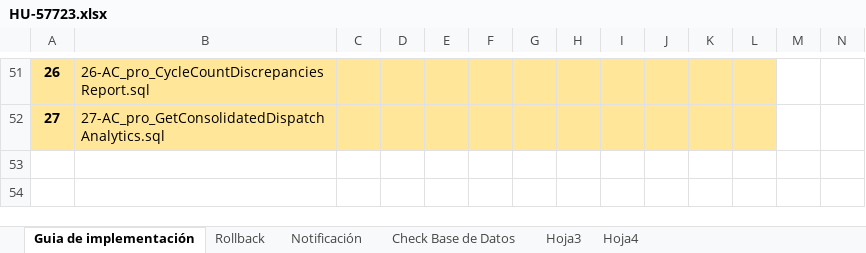
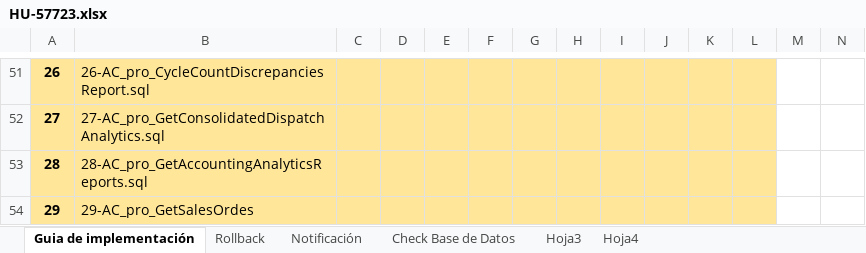
Before and after one commit to systems12-logiztik/ScriptsEntidades, an Excel workbook: Guias Produccion/HU-57723.xlsx, sheet Guia de implementación, drawn as a sheet; only a part is shown, gaps mark what is left out; values as stored, in another font and other column widths than the file's, no borders; charts and pictures not drawn; the diff names each change by its address in the sheet, - before the commit and + after, or states it on an @@ line.

```diff
--- a/Guias Produccion/HU-57723.xlsx (sheet Guia de implementación)
+++ b/Guias Produccion/HU-57723.xlsx (sheet Guia de implementación)
+row 53: 28 | 28-AC_pro_GetAccountingAnalyticsReports.sql
+row 54: 29 | 29-AC_pro_GetSalesOrdes
```
Also changed, not shown: charts or pictures, Guias Produccion/HU-55188.xlsx, 2 other files.
